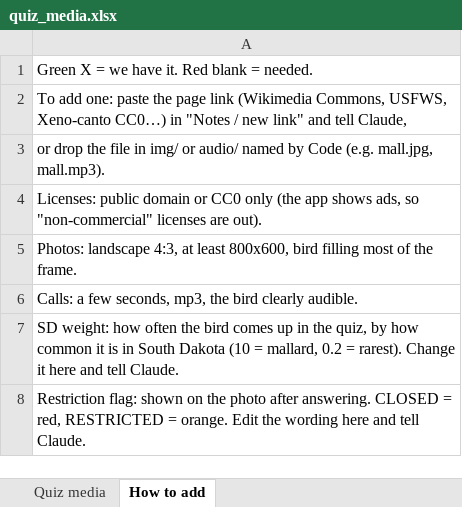
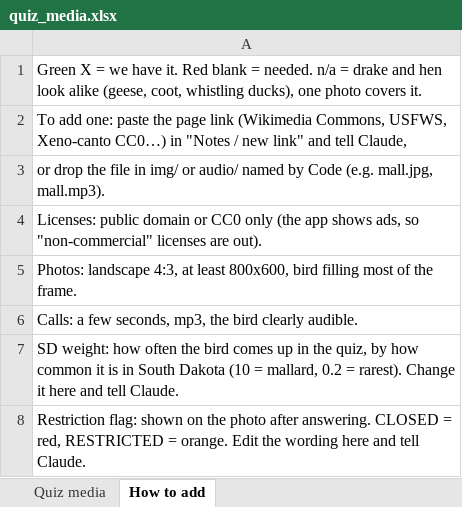
Before and after one commit to apis7/duck-buster, an Excel workbook: mobile/assets/quiz/quiz_media.xlsx, sheet How to add, drawn as a sheet; values as stored, in another font and other column widths than the file's, no borders; the diff names each change by its address in the sheet, - before the commit and + after, or states it on an @@ line.

```diff
--- a/mobile/assets/quiz/quiz_media.xlsx (sheet How to add)
+++ b/mobile/assets/quiz/quiz_media.xlsx (sheet How to add)
-A1: …= needed.
+A1: …= needed. n/a = drake and hen look alike (geese, coot, whistling ducks), one photo covers it.
```
Also changed, not shown: sheet Quiz media, 36 other files.
